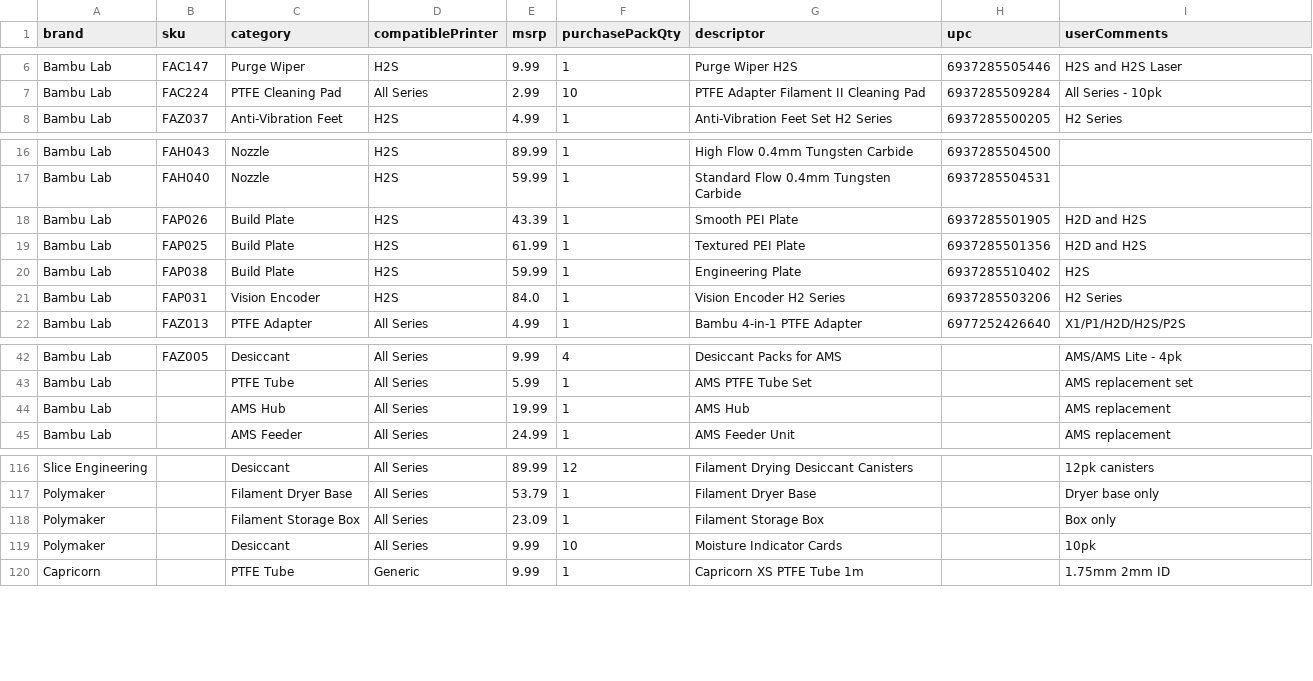
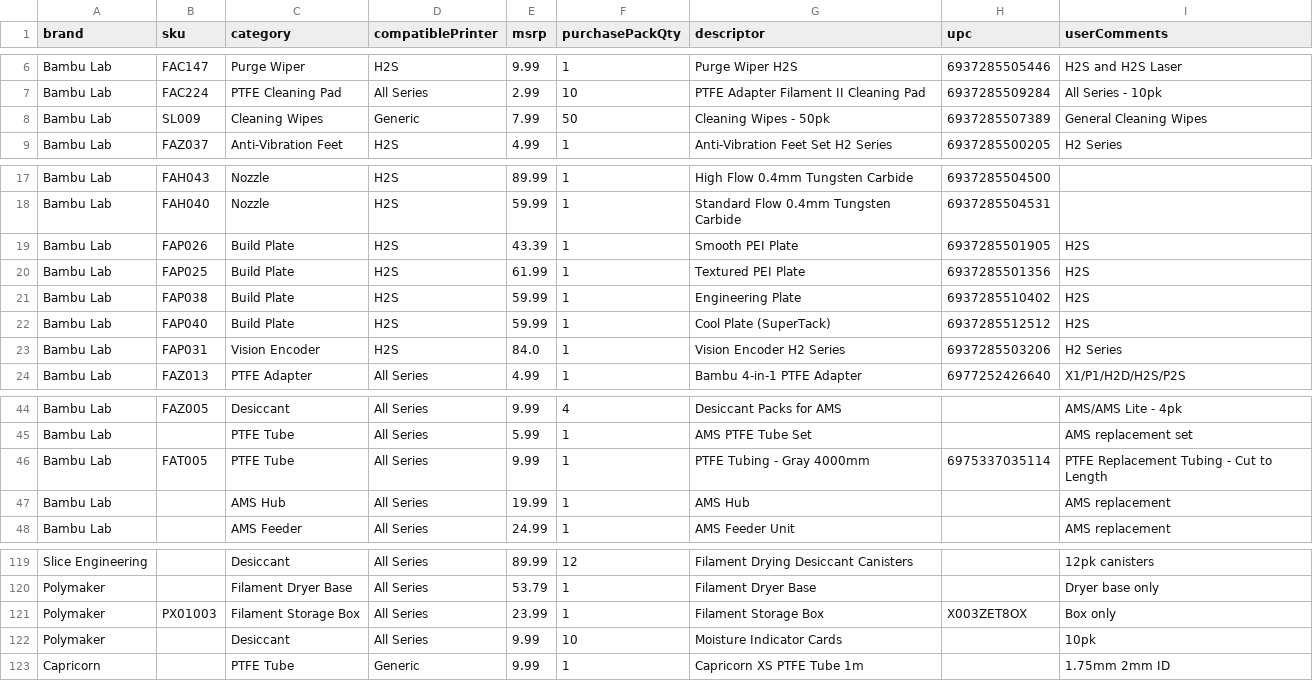
Before and after one commit to extrudix/extrudix_catalogs, a CSV file: catalog_parts.csv, drawn as a sheet; only a part is shown, gaps mark what is left out.

```diff
--- a/catalog_parts.csv
+++ b/catalog_parts.csv
@@ -7,2 +7,3 @@ Bambu Lab,FAC147,Purge Wiper,H2S,9.99,1,Purge Wiper H2S,6937285505446,H2S and H2
 Bambu Lab,FAC224,PTFE Cleaning Pad,All Series,2.99,10,PTFE Adapter Filament II Cleaning Pad,6937285509284,All Series - 10pk
+Bambu Lab,SL009,Cleaning Wipes,Generic,7.99,50,Cleaning Wipes - 50pk,6937285507389,General Cleaning Wipes
 Bambu Lab,FAZ037,Anti-Vibration Feet,H2S,4.99,1,Anti-Vibration Feet Set H2 Series,6937285500205,H2 Series
@@ -17,5 +18,6 @@ Bambu Lab,FAH043,Nozzle,H2S,89.99,1,High Flow 0.4mm Tungsten Carbide,69372855045
 Bambu Lab,FAH040,Nozzle,H2S,59.99,1,Standard Flow 0.4mm Tungsten Carbide,6937285504531,
-Bambu Lab,FAP026,Build Plate,H2S,43.39,1,Smooth PEI Plate,6937285501905,H2D and H2S
-Bambu Lab,FAP025,Build Plate,H2S,61.99,1,Textured PEI Plate,6937285501356,H2D and H2S
+Bambu Lab,FAP026,Build Plate,H2S,43.39,1,Smooth PEI Plate,6937285501905,H2S
+Bambu Lab,FAP025,Build Plate,H2S,61.99,1,Textured PEI Plate,6937285501356,H2S
 Bambu Lab,FAP038,Build Plate,H2S,59.99,1,Engineering Plate,6937285510402,H2S
+Bambu Lab,FAP040,Build Plate,H2S,59.99,1,Cool Plate (SuperTack),6937285512512,H2S
 Bambu Lab,FAP031,Vision Encoder,H2S,84.0,1,Vision Encoder H2 Series,6937285503206,H2 Series
@@ -43,2 +45,3 @@ Bambu Lab,FAZ005,Desiccant,All Series,9.99,4,Desiccant Packs for AMS,,AMS/AMS Li
 Bambu Lab,,PTFE Tube,All Series,5.99,1,AMS PTFE Tube Set,,AMS replacement set
+Bambu Lab,FAT005,PTFE Tube,All Series,9.99,1,PTFE Tubing - Gray 4000mm,6975337035114,PTFE Replacement Tubing - Cut to Length
 Bambu Lab,,AMS Hub,All Series,19.99,1,AMS Hub,,AMS replacement
@@ -117,3 +120,3 @@ Slice Engineering,,Desiccant,All Series,89.99,12,Filament Drying Desiccant Canis
 Polymaker,,Filament Dryer Base,All Series,53.79,1,Filament Dryer Base,,Dryer base only
-Polymaker,,Filament Storage Box,All Series,23.09,1,Filament Storage Box,,Box only
+Polymaker,PX01003,Filament Storage Box,All Series,23.99,1,Filament Storage Box,X003ZET8OX,Box only
 Polymaker,,Desiccant,All Series,9.99,10,Moisture Indicator Cards,,10pk
```
Also changed, not shown: catalog_filaments.csv, catalog_printers.csv, 2 other files.
